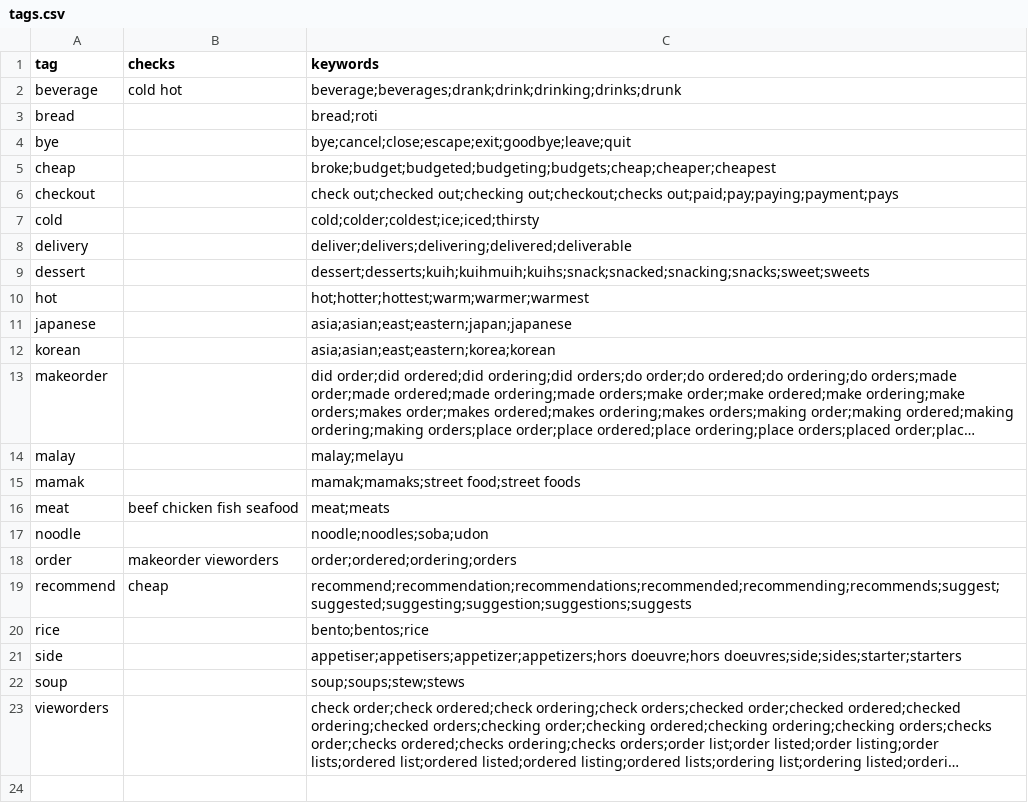
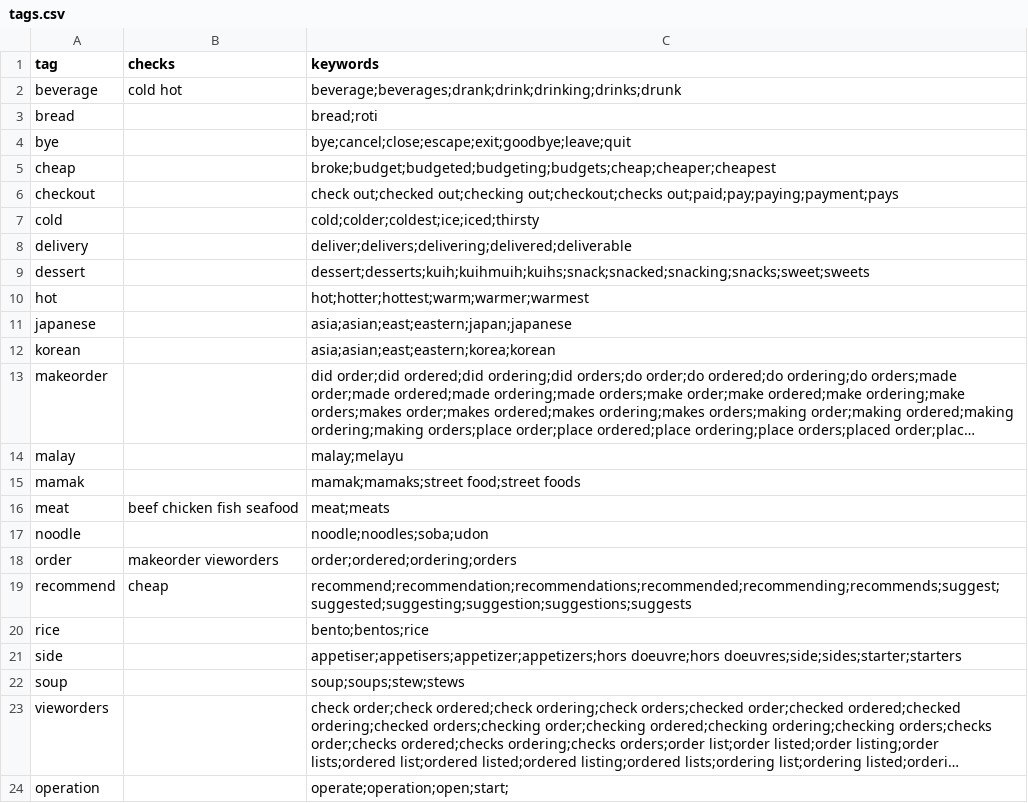
Before and after one commit to atlantisel/missingsemicolon, a CSV file: tags.csv, drawn as a sheet; long unchanged cells end in …; the diff names each change by its address in the sheet, - before the commit and + after, or states it on an @@ line.

```diff
--- a/tags.csv
+++ b/tags.csv
+row 24: operation |  | operate;operation;open;start;
```
Also changed, not shown: 3 other files.
